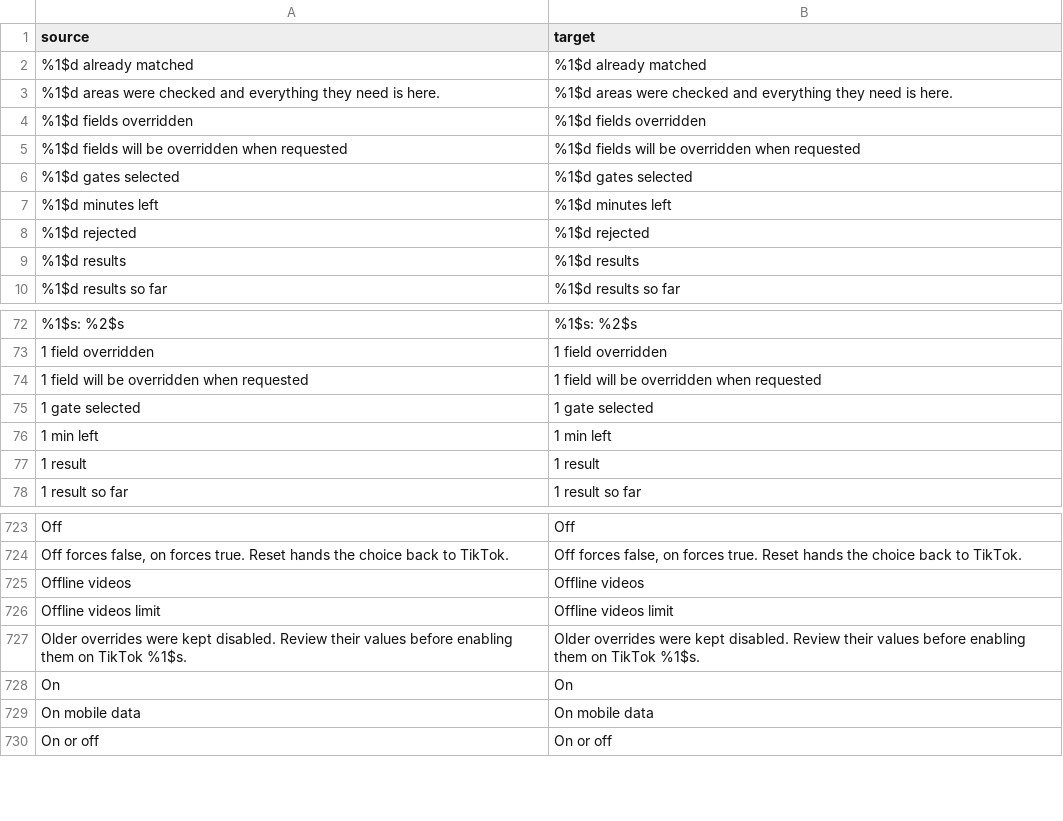
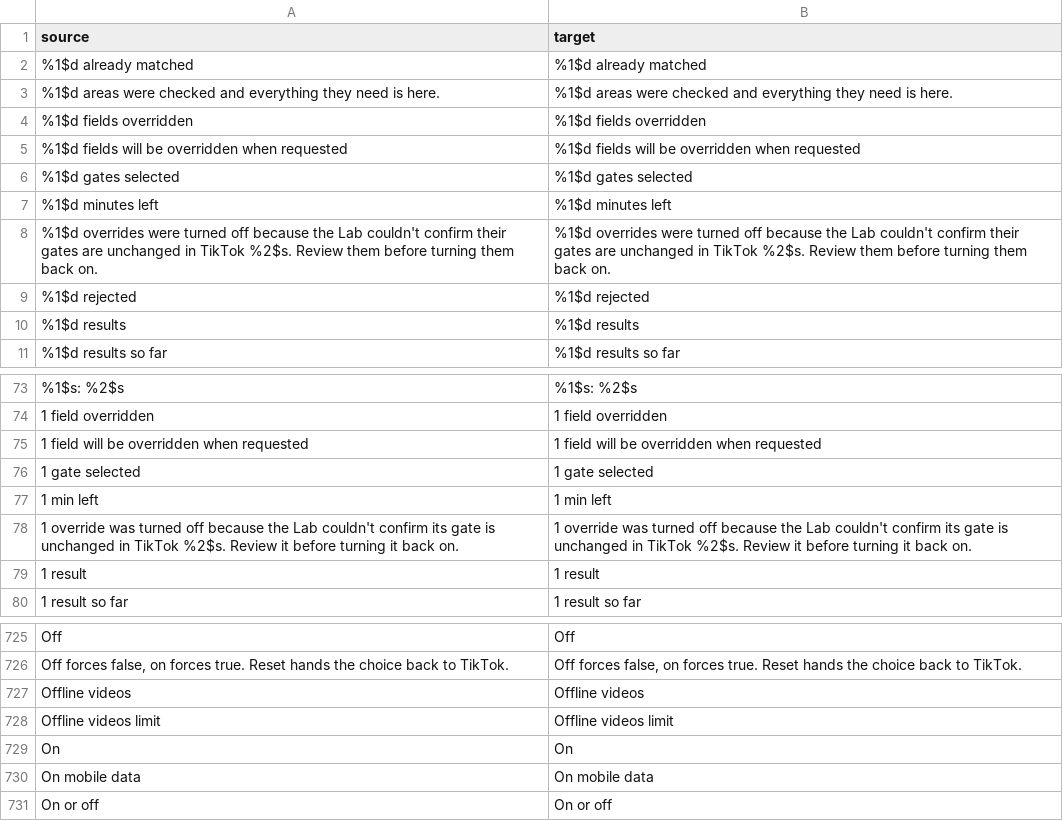
Before and after one commit to BlackGold8282/HushFeed, a CSV file: extensions/tiktok/src/main/l10n/en.csv, drawn as a sheet; only a part is shown, gaps mark what is left out; removed rows and columns are numbered as before the commit, all else as after; the diff names each change by its address in the sheet, - before the commit and + after, or states it on an @@ line.

Commit message:
fix(gate lab): target the installed TikTok build and carry only unchanged rules across builds
FeatureGateLabStore.TARGET_VERSION was 47.0.3 on every build. On 47.1.3
the Lab named the wrong target in its exports, backups and notices, and
since the stored target matched the constant, every rule saved on 47.0.3
kept applying on 47.1.3 unchecked.

The target is now the installed build, read through BuildNames. When the
store is first opened on a new build, a rule stays as it was only where
both builds' catalogs carry its gate with an identical row (manager, key,
type, default, provenance; model class and default for a SettingsManager
read). Every other enabled rule is turned off, and the Lab says how many
when it next opens. With no catalog on either side, all of them are. The
master switch stays as it was, so what carried over keeps working, and a
secondary process applies no rule until the main process has moved them.

Backups, undo copies and journal entries go through the same check when
they were written on another build, so a restore leaves incompatible
rules off and the journal's expected state still matches what was
stored. A backup from the other declared build now restores its Lab half
that way; one from a build with no catalog still leaves the Lab alone.
The old "kept disabled" notice gives way to a counted one, translated in
all five tables.

```diff
--- a/extensions/tiktok/src/main/l10n/en.csv
+++ b/extensions/tiktok/src/main/l10n/en.csv
+row 8: %1$d overrides were turned off because the Lab couldn't confirm their gates are unchanged in TikTok %2$s. Review them before turning them back on. | %1$d overrides were turned off because the Lab couldn't confirm their gates are unchanged in TikTok %2$s. Review them before turning them back on.
+row 78: 1 override was turned off because the Lab couldn't confirm its gate is unchanged in TikTok %2$s. Review it before turning it back on. | 1 override was turned off because the Lab couldn't confirm its gate is unchanged in TikTok %2$s. Review it before turning it back on.
-row 727: Older overrides were kept disabled. Review their values before enabling them on TikTok %1$s. | Older overrides were kept disabled. Review their values before enabling them on TikTok %1$s.
```
Also changed, not shown: extensions/tiktok/src/main/l10n/de.tsv, extensions/tiktok/src/main/l10n/es.tsv, 17 other files.
